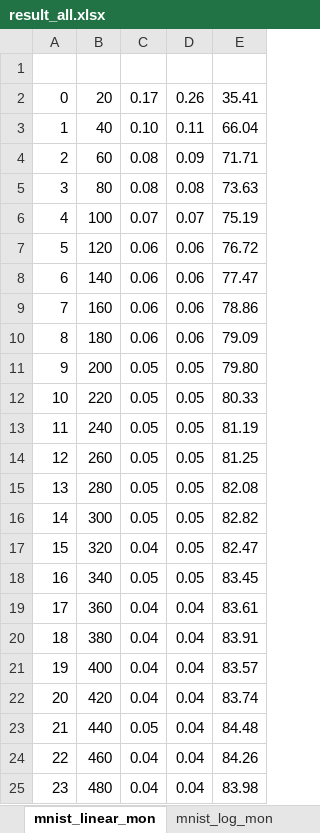
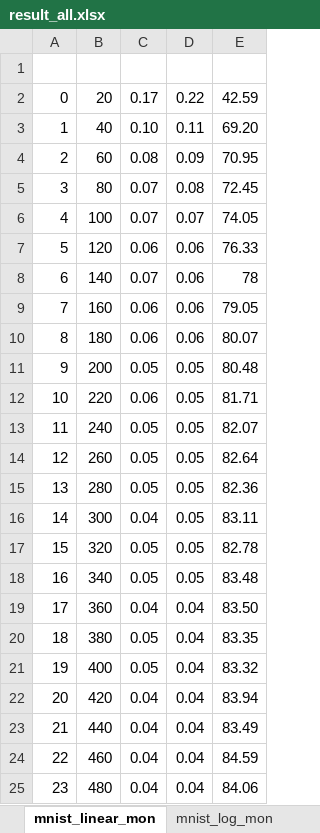
Before and after one commit to Gooooooogo/fedml, an Excel workbook: result_all.xlsx, sheet mnist_linear_mon, drawn as a sheet; only a part is shown; values as stored, in another font and other column widths than the file's, no borders; the diff covers the shown part only; the diff names each change by its address in the sheet, - before the commit and + after, or states it on an @@ line.

```diff
--- a/result_all.xlsx (sheet mnist_linear_mon)
+++ b/result_all.xlsx (sheet mnist_linear_mon)
-D2: 0.26
+D2: 0.22
-E2: 35.41
+E2: 42.59
-E3: 66.04
+E3: 69.20
-E4: 71.71
+E4: 70.95
-C5: 0.08
+C5: 0.07
-E5: 73.63
+E5: 72.45
-E6: 75.19
+E6: 74.05
-E7: 76.72
+E7: 76.33
-C8: 0.06
+C8: 0.07
-E8: 77.47
+E8: 78
-E9: 78.86
+E9: 79.05
-E10: 79.09
+E10: 80.07
-E11: 79.80
+E11: 80.48
-C12: 0.05
+C12: 0.06
-E12: 80.33
+E12: 81.71
-E13: 81.19
+E13: 82.07
-E14: 81.25
+E14: 82.64
-E15: 82.08
+E15: 82.36
-C16: 0.05
+C16: 0.04
-E16: 82.82
+E16: 83.11
-C17: 0.04
+C17: 0.05
-E17: 82.47
+E17: 82.78
-E18: 83.45
+E18: 83.48
-E19: 83.61
+E19: 83.50
-C20:C21: 0.04
+C20:C21: 0.05
-E20: 83.91
+E20: 83.35
-E21: 83.57
+E21: 83.32
-E22: 83.74
+E22: 83.94
-C23: 0.05
+C23: 0.04
-E23: 84.48
+E23: 83.49
-E24: 84.26
+E24: 84.59
-E25: 83.98
+E25: 84.06
```
Also changed, not shown: 28 edited cells elsewhere in this sheet, sheet mnist_linear_fastslowmon, sheet mnist_log_mon, sheet mnist_cnn_mon, other sheet tabs, result_all_noniid.xlsx, 8 other files.
